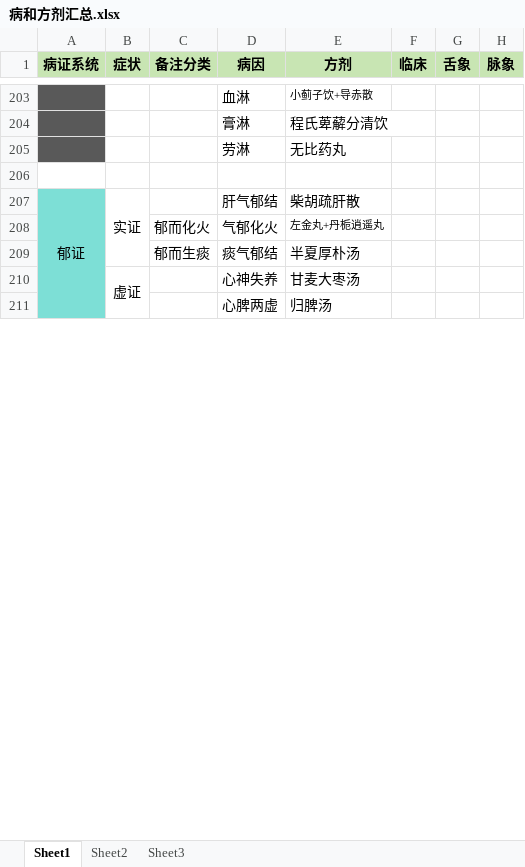
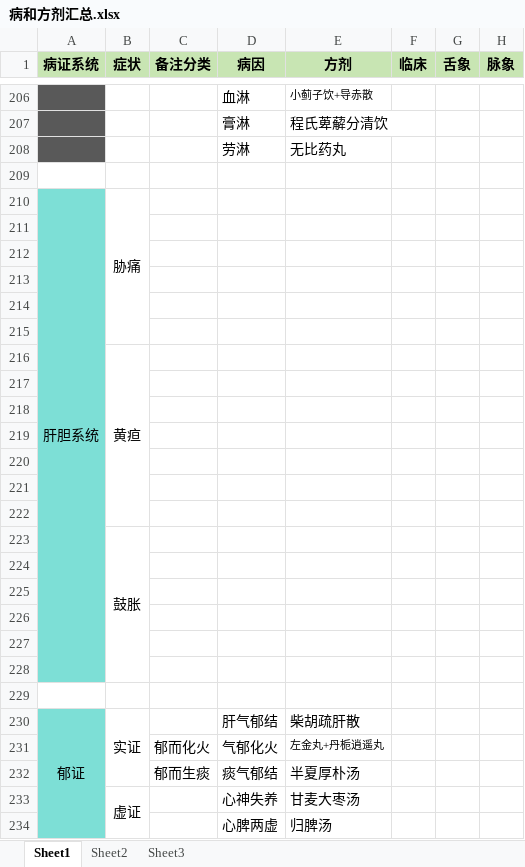
Before and after one commit to mzxjhx/zhongy, an Excel workbook: 内科学笔记/病和方剂汇总.xlsx, sheet Sheet1, drawn as a sheet; only a part is shown, gaps mark what is left out; values as stored, in another font and other column widths than the file's, no borders; the diff covers the shown part only; the diff names each change by its address in the sheet, - before the commit and + after, or states it on an @@ line.

```diff
--- a/内科学笔记/病和方剂汇总.xlsx (sheet Sheet1)
+++ b/内科学笔记/病和方剂汇总.xlsx (sheet Sheet1)
+row 209: (empty)
+row 210: 肝胆系统 | 胁痛
+row 211: (empty)
+row 212: (empty)
+row 213: (empty)
+row 214: (empty)
+row 215: (empty)
+row 216:  | 黄疸
+row 217: (empty)
+row 218: (empty)
+row 219: (empty)
+row 220: (empty)
+row 221: (empty)
+row 222: (empty)
+row 223:  | 鼓胀
+row 224: (empty)
+row 225: (empty)
+row 226: (empty)
+row 227: (empty)
+row 228: (empty)
```
Also changed, not shown: 8 added rows, 5 removed rows, 3 edited cells and merged cells elsewhere in this sheet, 1 other file.
